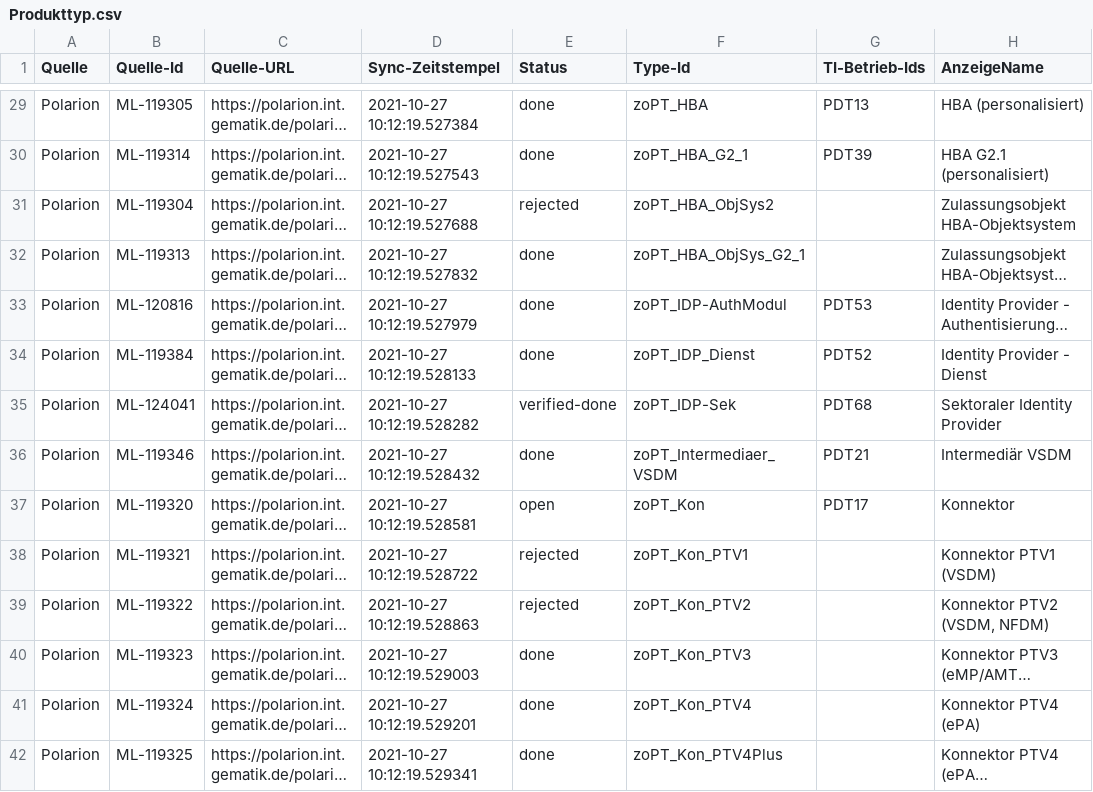
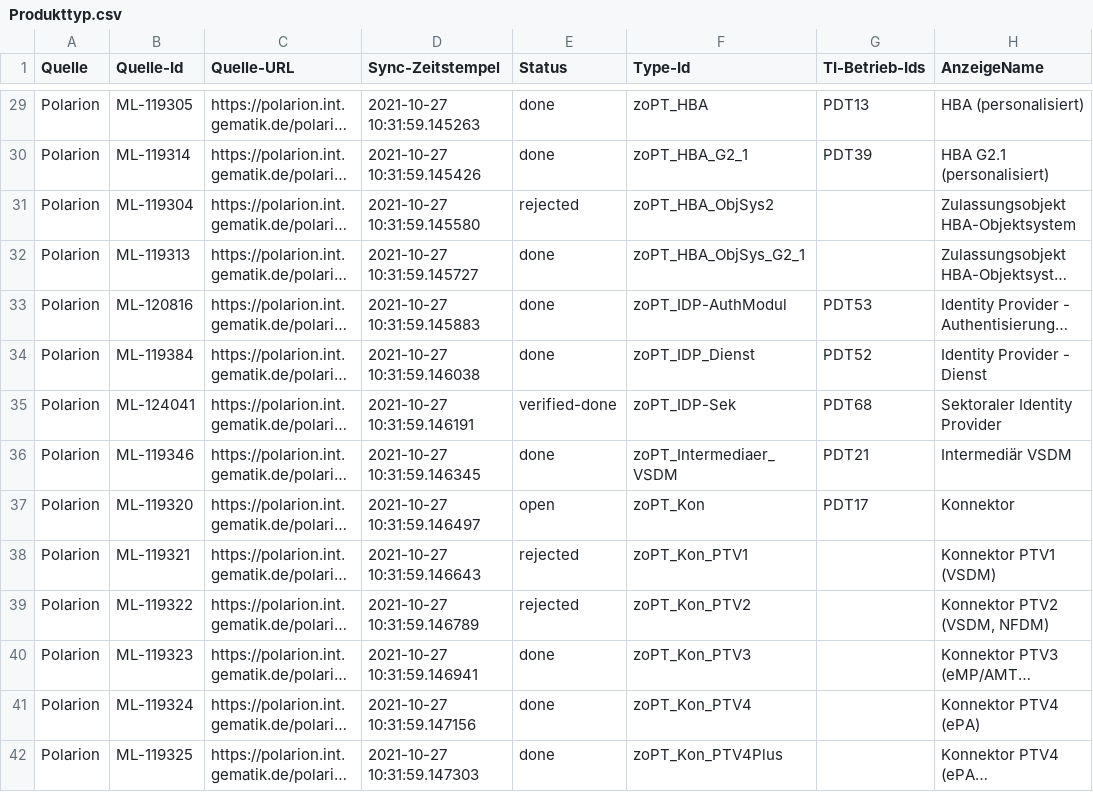
Before and after one commit to kitameg/Produktmodell, a CSV file: Insight/Produkttyp.csv, drawn as a sheet; only a part is shown, gaps mark what is left out; long unchanged cells end in …; the diff covers the shown part only; the diff names each change by its address in the sheet, - before the commit and + after, or states it on an @@ line.

```diff
--- a/Insight/Produkttyp.csv
+++ b/Insight/Produkttyp.csv
-D29 (Sync-Zeitstempel): 2021-10-27 10:12:19.527384
+D29 (Sync-Zeitstempel): 2021-10-27 10:31:59.145263
-D30 (Sync-Zeitstempel): 2021-10-27 10:12:19.527543
+D30 (Sync-Zeitstempel): 2021-10-27 10:31:59.145426
-D31 (Sync-Zeitstempel): 2021-10-27 10:12:19.527688
+D31 (Sync-Zeitstempel): 2021-10-27 10:31:59.145580
-D32 (Sync-Zeitstempel): 2021-10-27 10:12:19.527832
+D32 (Sync-Zeitstempel): 2021-10-27 10:31:59.145727
-D33 (Sync-Zeitstempel): 2021-10-27 10:12:19.527979
+D33 (Sync-Zeitstempel): 2021-10-27 10:31:59.145883
-D34 (Sync-Zeitstempel): 2021-10-27 10:12:19.528133
+D34 (Sync-Zeitstempel): 2021-10-27 10:31:59.146038
-D35 (Sync-Zeitstempel): 2021-10-27 10:12:19.528282
+D35 (Sync-Zeitstempel): 2021-10-27 10:31:59.146191
-D36 (Sync-Zeitstempel): 2021-10-27 10:12:19.528432
+D36 (Sync-Zeitstempel): 2021-10-27 10:31:59.146345
-D37 (Sync-Zeitstempel): 2021-10-27 10:12:19.528581
+D37 (Sync-Zeitstempel): 2021-10-27 10:31:59.146497
-D38 (Sync-Zeitstempel): 2021-10-27 10:12:19.528722
+D38 (Sync-Zeitstempel): 2021-10-27 10:31:59.146643
-D39 (Sync-Zeitstempel): 2021-10-27 10:12:19.528863
+D39 (Sync-Zeitstempel): 2021-10-27 10:31:59.146789
-D40 (Sync-Zeitstempel): 2021-10-27 10:12:19.529003
+D40 (Sync-Zeitstempel): 2021-10-27 10:31:59.146941
-D41 (Sync-Zeitstempel): 2021-10-27 10:12:19.529201
+D41 (Sync-Zeitstempel): 2021-10-27 10:31:59.147156
-D42 (Sync-Zeitstempel): 2021-10-27 10:12:19.529341
+D42 (Sync-Zeitstempel): 2021-10-27 10:31:59.147303
```
Also changed, not shown: 68 edited cells elsewhere in this file.
